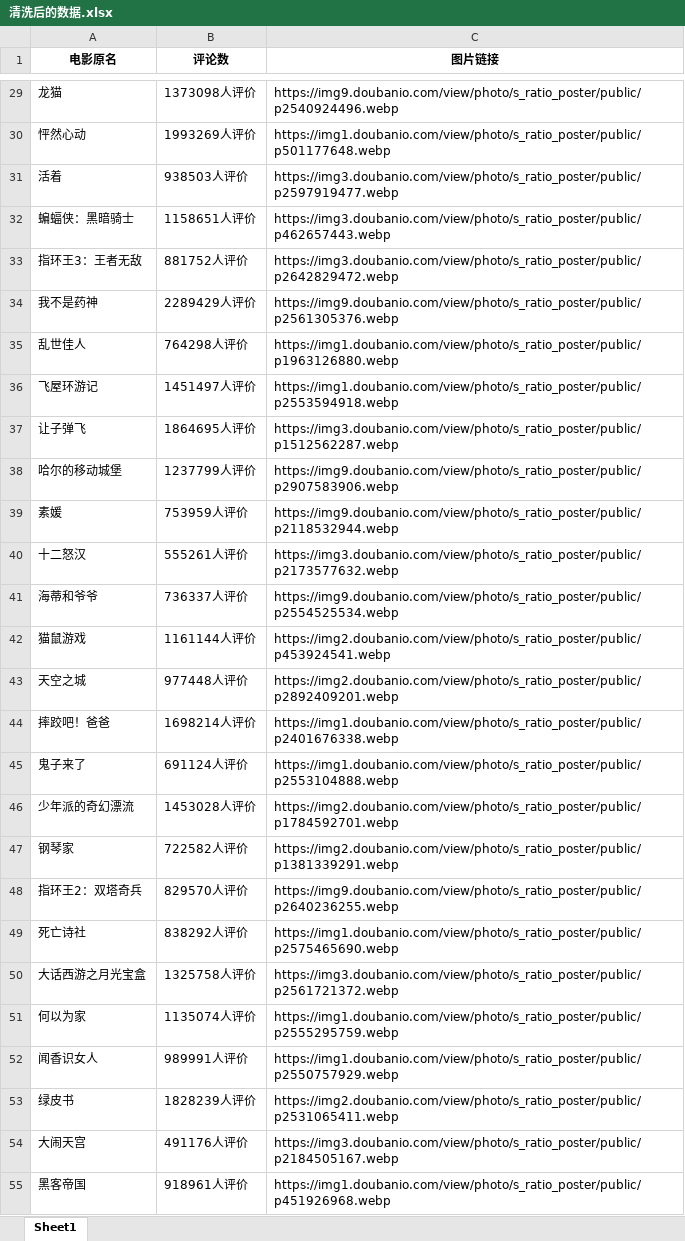
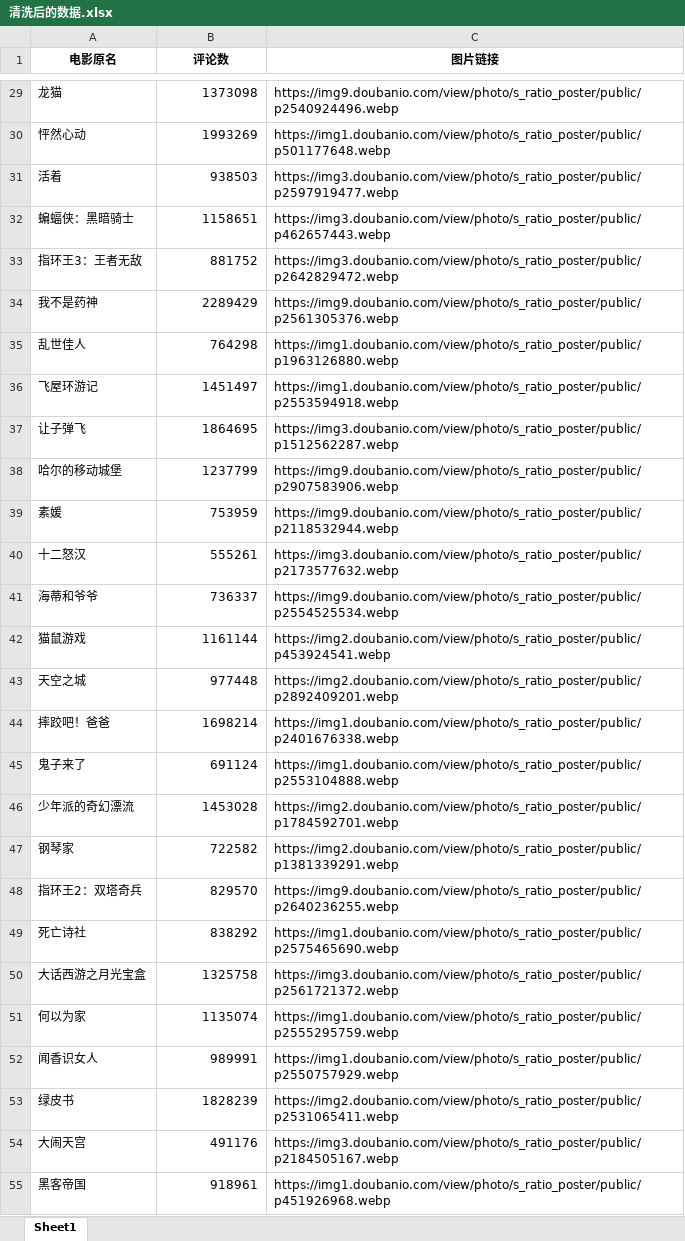
Before and after one commit to harmonIT/harmonit, an Excel workbook: douban/清洗后的数据.xlsx, sheet Sheet1, drawn as a sheet; only a part is shown, gaps mark what is left out; values as stored, in another font and other column widths than the file's, no borders; the diff covers the shown part only; the diff names each change by its address in the sheet, - before the commit and + after, or states it on an @@ line.

```diff
--- a/douban/清洗后的数据.xlsx (sheet Sheet1)
+++ b/douban/清洗后的数据.xlsx (sheet Sheet1)
-B29 (评论数): 1373098人评价
+B29 (评论数): 1373098
-B30 (评论数): 1993269人评价
+B30 (评论数): 1993269
-B31 (评论数): 938503人评价
+B31 (评论数): 938503
-B32 (评论数): 1158651人评价
+B32 (评论数): 1158651
-B33 (评论数): 881752人评价
+B33 (评论数): 881752
-B34 (评论数): 2289429人评价
+B34 (评论数): 2289429
-B35 (评论数): 764298人评价
+B35 (评论数): 764298
-B36 (评论数): 1451497人评价
+B36 (评论数): 1451497
-B37 (评论数): 1864695人评价
+B37 (评论数): 1864695
-B38 (评论数): 1237799人评价
+B38 (评论数): 1237799
-B39 (评论数): 753959人评价
+B39 (评论数): 753959
-B40 (评论数): 555261人评价
+B40 (评论数): 555261
-B41 (评论数): 736337人评价
+B41 (评论数): 736337
-B42 (评论数): 1161144人评价
+B42 (评论数): 1161144
-B43 (评论数): 977448人评价
+B43 (评论数): 977448
-B44 (评论数): 1698214人评价
+B44 (评论数): 1698214
-B45 (评论数): 691124人评价
+B45 (评论数): 691124
-B46 (评论数): 1453028人评价
+B46 (评论数): 1453028
-B47 (评论数): 722582人评价
+B47 (评论数): 722582
-B48 (评论数): 829570人评价
+B48 (评论数): 829570
-B49 (评论数): 838292人评价
+B49 (评论数): 838292
-B50 (评论数): 1325758人评价
+B50 (评论数): 1325758
-B51 (评论数): 1135074人评价
+B51 (评论数): 1135074
-B52 (评论数): 989991人评价
+B52 (评论数): 989991
-B53 (评论数): 1828239人评价
+B53 (评论数): 1828239
-B54 (评论数): 491176人评价
+B54 (评论数): 491176
-B55 (评论数): 918961人评价
+B55 (评论数): 918961
```
Also changed, not shown: 73 edited cells elsewhere in this sheet, 5 other files.
